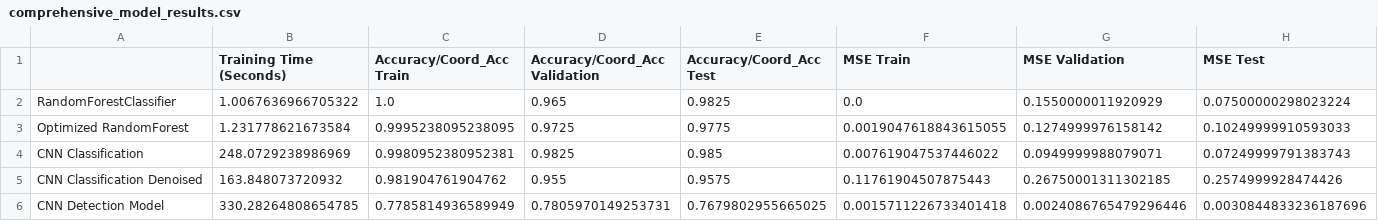
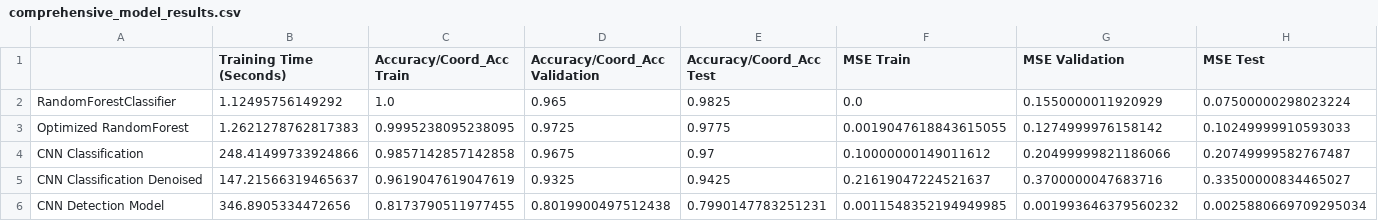
Before and after one commit to atewari-bot/drone-image-classification, a CSV file: data/comprehensive_model_results.csv, drawn as a sheet; only a part is shown; removed rows and columns are numbered as before the commit, all else as after; rows hold the shown columns only; the diff covers the shown part only; the diff names each change by its address in the sheet, - before the commit and + after, or states it on an @@ line.

```diff
--- a/data/comprehensive_model_results.csv
+++ b/data/comprehensive_model_results.csv
-B2 (Training Time (Seconds)): 1.0067636966705322
+B2 (Training Time (Seconds)): 1.12495756149292
-B3 (Training Time (Seconds)): 1.231778621673584
+B3 (Training Time (Seconds)): 1.2621278762817383
-row 4: CNN Classification | 248.0729238986969 | 0.9980952380952381 | 0.9825 | 0.985 | 0.007619047537446022 | 0.0949999988079071 | 0.07249999791383743
-row 5: CNN Classification Denoised | 163.848073720932 | 0.981904761904762 | 0.955 | 0.9575 | 0.11761904507875443 | 0.26750001311302185 | 0.2574999928474426
+row 4: CNN Classification | 248.41499733924866 | 0.9857142857142858 | 0.9675 | 0.97 | 0.10000000149011612 | 0.20499999821186066 | 0.20749999582767487
+row 5: CNN Classification Denoised | 147.21566319465637 | 0.9619047619047619 | 0.9325 | 0.9425 | 0.21619047224521637 | 0.3700000047683716 | 0.33500000834465027
-B6 (Training Time (Seconds)): 330.28264808654785
+B6 (Training Time (Seconds)): 346.8905334472656
-C6 (Accuracy/Coord_Acc Train): 0.7785814936589949
+C6 (Accuracy/Coord_Acc Train): 0.8173790511977455
-D6 (Accuracy/Coord_Acc Validation): 0.7805970149253731
+D6 (Accuracy/Coord_Acc Validation): 0.8019900497512438
-E6 (Accuracy/Coord_Acc Test): 0.7679802955665025
+E6 (Accuracy/Coord_Acc Test): 0.7990147783251231
-F6 (MSE Train): 0.0015711226733401418
+F6 (MSE Train): 0.0011548352194949985
-G6 (MSE Validation): 0.0024086765479296446
+G6 (MSE Validation): 0.001993646379560232
-H6 (MSE Test): 0.0030844833236187696
+H6 (MSE Test): 0.0025880669709295034
```
Also changed, not shown: 9 edited cells elsewhere in this file, data/model_performance_summary.csv, 23 other files.
